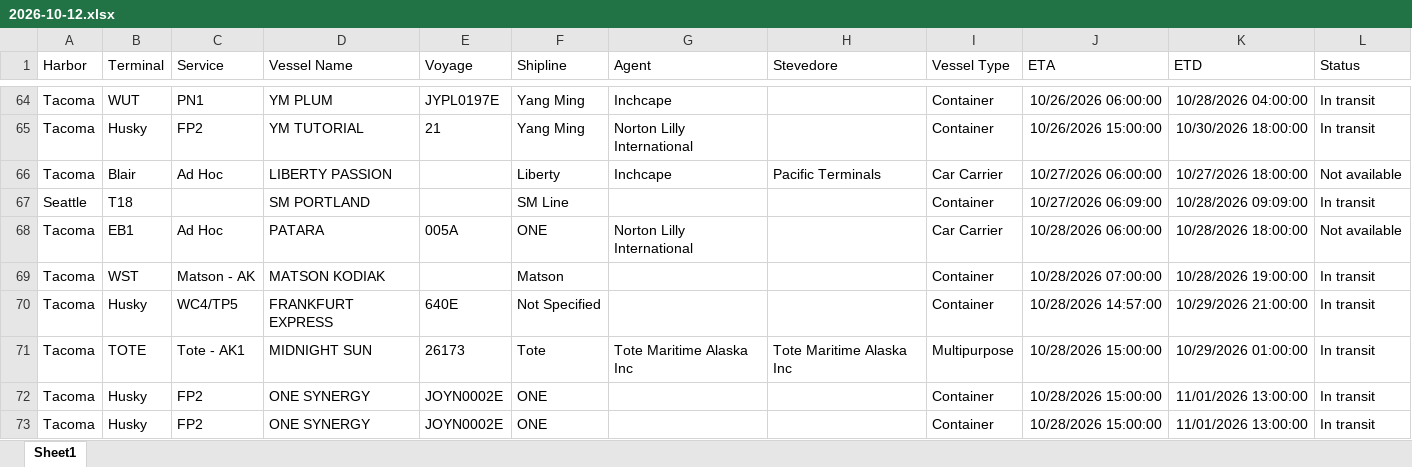
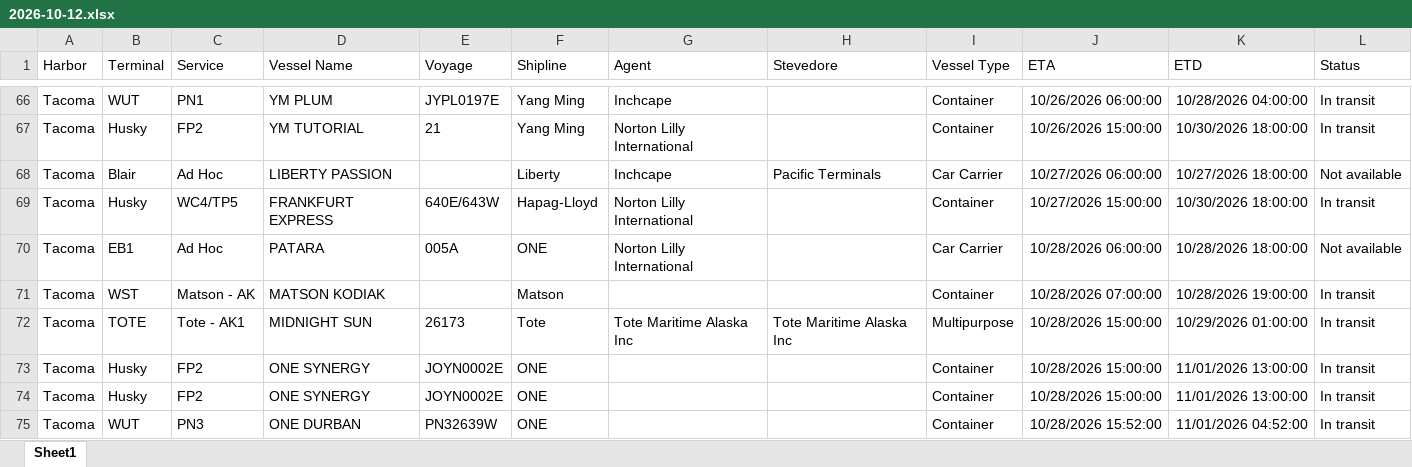
Before and after one commit to TheJoe1990/Ilwu, an Excel workbook: data/vessels/2026-10-12.xlsx, sheet Sheet1, drawn as a sheet; only a part is shown, gaps mark what is left out; the shorter side is filled out with more unchanged rows; values as stored, in another font and other column widths than the file's, no borders; table styles not drawn; removed rows and columns are numbered as before the commit, all else as after; the diff covers the shown part only; the diff names each change by its address in the sheet, - before the commit and + after, or states it on an @@ line.

```diff
--- a/data/vessels/2026-10-12.xlsx (sheet Sheet1)
+++ b/data/vessels/2026-10-12.xlsx (sheet Sheet1)
-row 67: Seattle | T18 |  | SM PORTLAND |  | SM Line |  |  | Container | 10/27/2026 06:09:00 | 10/28/2026 09:09:00 | In transit
+row 69: Tacoma | Husky | WC4/TP5 | FRANKFURT EXPRESS | 640E/643W | Hapag-Lloyd | Norton Lilly International |  | Container | 10/27/2026 15:00:00 | 10/30/2026 18:00:00 | In transit
-row 70: Tacoma | Husky | WC4/TP5 | FRANKFURT EXPRESS | 640E | Not Specified |  |  | Container | 10/28/2026 14:57:00 | 10/29/2026 21:00:00 | In transit
```
Also changed, not shown: 7 added rows, 5 removed rows, 3 moved rows and 29 edited cells elsewhere in this sheet, 3 other files.
